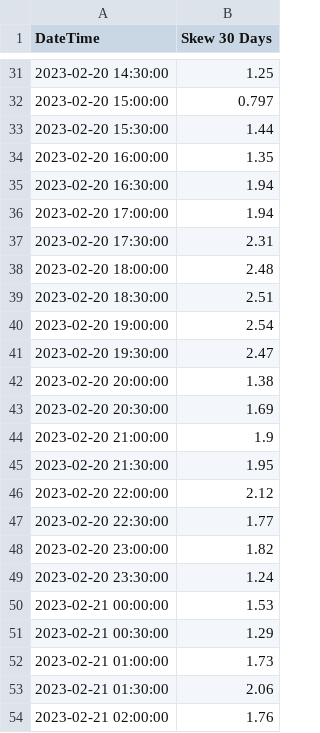
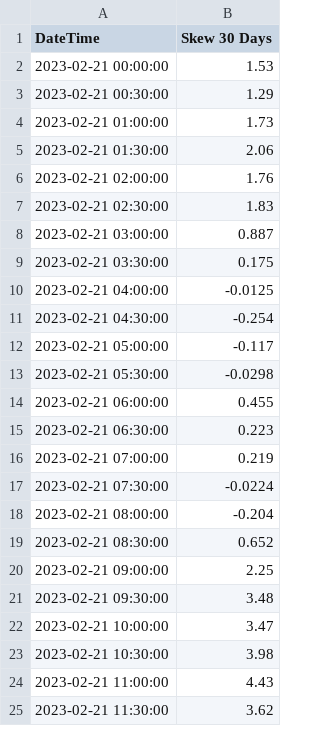
Before and after one commit to gmurra11/trading, a CSV file: data-skew/daily/LVT-SKEW25-1W.csv, drawn as a sheet; only a part is shown, gaps mark what is left out; the shorter side is filled out with more unchanged rows; the diff covers the shown part only.

```diff
--- a/data-skew/daily/LVT-SKEW25-1W.csv
+++ b/data-skew/daily/LVT-SKEW25-1W.csv
@@ -31,20 +2 @@
-"2023-02-20 14:30:00",1.25
-"2023-02-20 15:00:00",0.797
-"2023-02-20 15:30:00",1.44
-"2023-02-20 16:00:00",1.35
-"2023-02-20 16:30:00",1.94
-"2023-02-20 17:00:00",1.94
-"2023-02-20 17:30:00",2.31
-"2023-02-20 18:00:00",2.48
-"2023-02-20 18:30:00",2.51
-"2023-02-20 19:00:00",2.54
-"2023-02-20 19:30:00",2.47
-"2023-02-20 20:00:00",1.38
-"2023-02-20 20:30:00",1.69
-"2023-02-20 21:00:00",1.9
-"2023-02-20 21:30:00",1.95
-"2023-02-20 22:00:00",2.12
-"2023-02-20 22:30:00",1.77
-"2023-02-20 23:00:00",1.82
-"2023-02-20 23:30:00",1.24
 "2023-02-21 00:00:00",1.53
```
Also changed, not shown: 22 added rows and 29 removed rows elsewhere in this file, data-quarterly/LVT-MONTHLY-29SEP23.csv, data-skew/daily/LVT-BTC-25DELTA-IV-CHANGE.csv, 20 other files.
